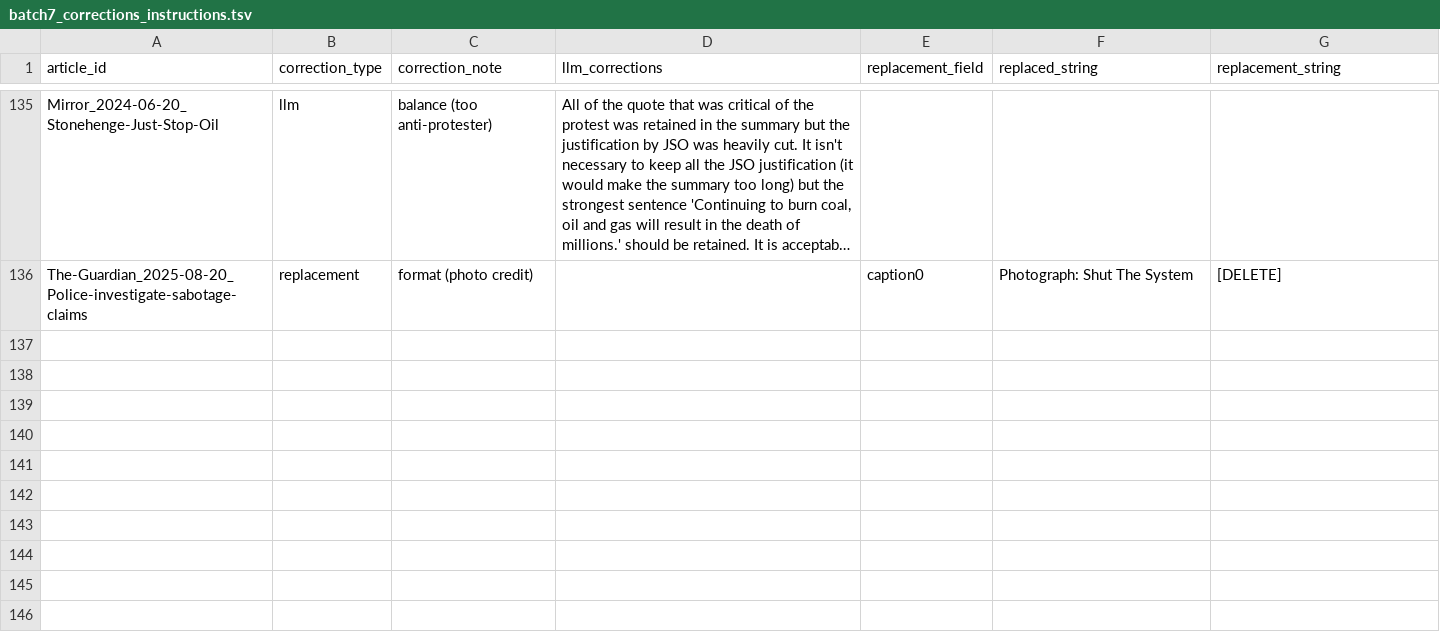
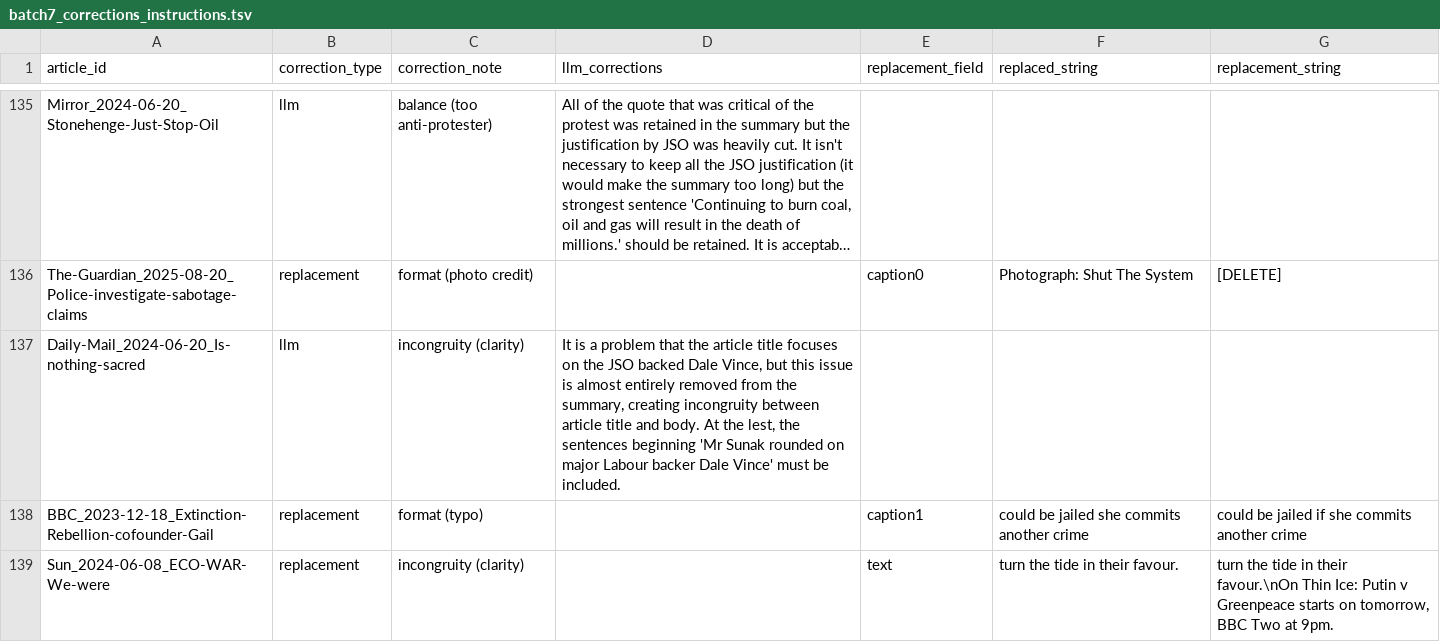
Before and after one commit to amorphia78/llmproc, a TSV file: coding_batches/batch7/batch7_corrections_instructions.tsv, drawn as a sheet; only a part is shown, gaps mark what is left out; long unchanged cells end in …; the diff names each change by its address in the sheet, - before the commit and + after, or states it on an @@ line.

Commit message:
Implemented all corrections required by plausibility checks

```diff
--- a/coding_batches/batch7/batch7_corrections_instructions.tsv
+++ b/coding_batches/batch7/batch7_corrections_instructions.tsv
+row 137: Daily-Mail_2024-06-20_Is-nothing-sacred | llm | incongruity (clarity) | It is a problem that the article title focuses on the JSO backed Dale Vince, but this issue is almost entirely removed from the summary, creating incongruity between article title and body. At the lest, the sentences beginning 'Mr Sunak rounded on major Labour backer Dale Vince' must be included.
+row 138: BBC_2023-12-18_Extinction-Rebellion-cofounder-Gail | replacement | format (typo) |  | caption1 | could be jailed she commits another crime | could be jailed if she commits another crime
+row 139: Sun_2024-06-08_ECO-WAR-We-were | replacement | incongruity (clarity) |  | text | turn the tide in their favour. | turn the tide in their favour.\nOn Thin Ice: Putin v Greenpeace starts on tomorrow, BBC Two at 9pm.
```
Also changed, not shown: coding_batches/batch7/batch7_quota_screening_summarising.tsv, 10 other files.
